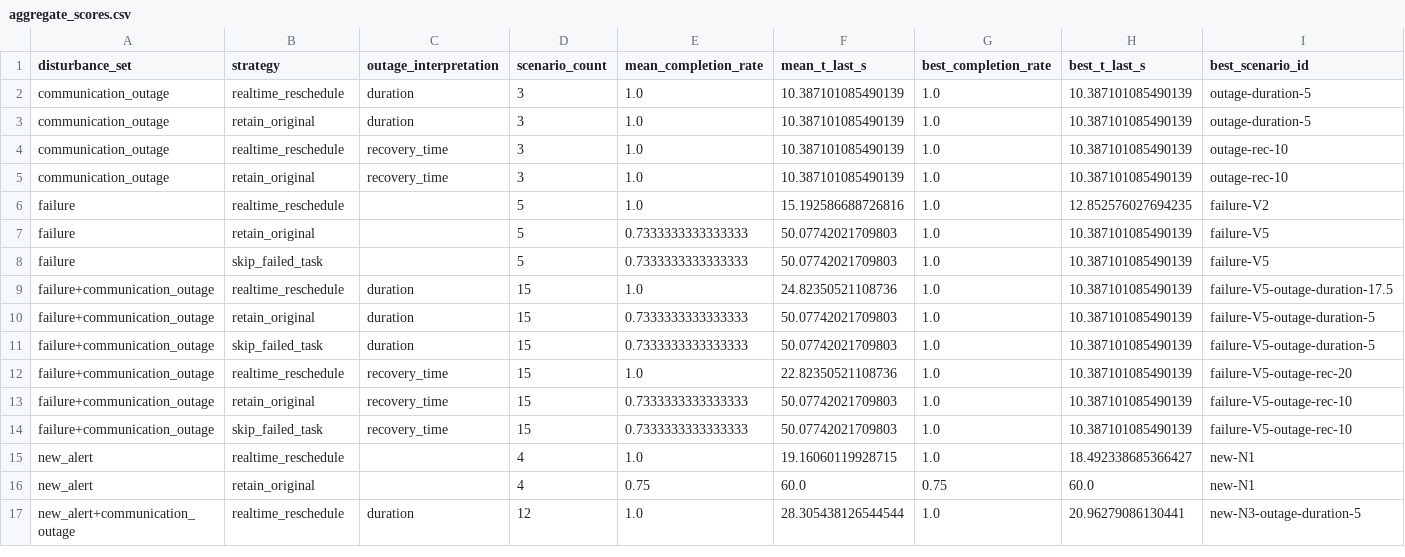
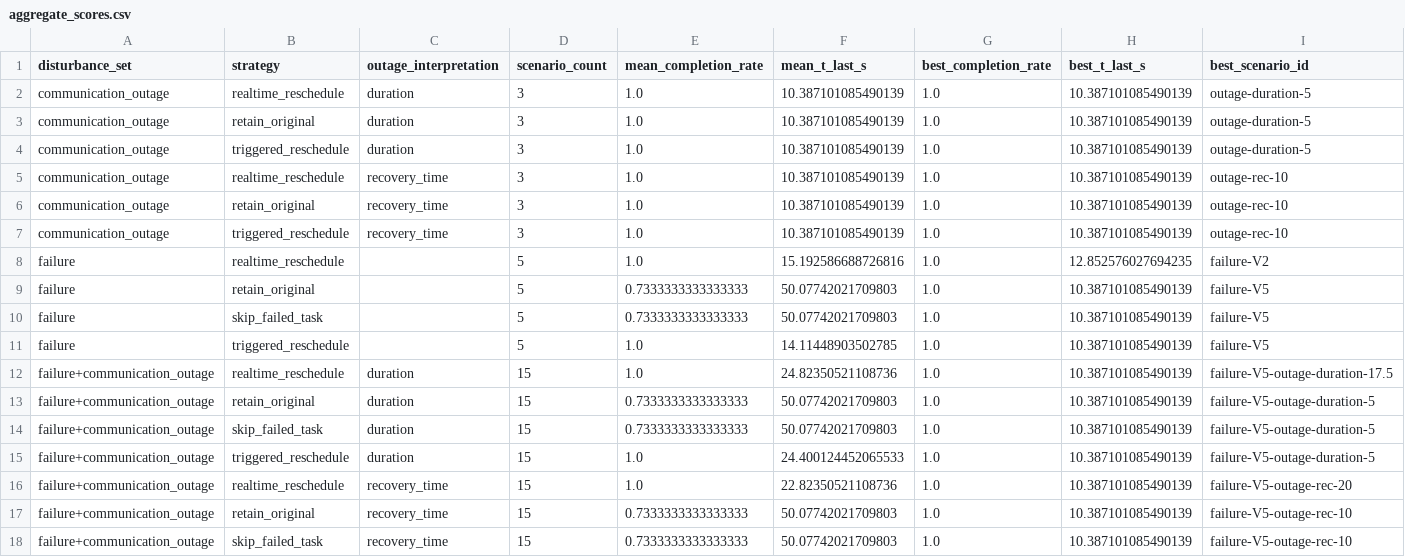
Before and after one commit to ADD12891/Mathematical-Modeling-11.20, a CSV file: results/question4/aggregate_scores.csv, drawn as a sheet; only a part is shown; the shorter side is filled out with more unchanged rows; rows hold the shown columns only; the diff covers the shown part only; the diff names each change by its address in the sheet, - before the commit and + after, or states it on an @@ line.

```diff
--- a/results/question4/aggregate_scores.csv
+++ b/results/question4/aggregate_scores.csv
+row 4: communication_outage | triggered_reschedule | duration | 3 | 1.0 | 10.387101085490139 | 1.0 | 10.387101085490139 | outage-duration-5
+row 7: communication_outage | triggered_reschedule | recovery_time | 3 | 1.0 | 10.387101085490139 | 1.0 | 10.387101085490139 | outage-rec-10
+row 11: failure | triggered_reschedule |  | 5 | 1.0 | 14.11448903502785 | 1.0 | 10.387101085490139 | failure-V5
+row 15: failure+communication_outage | triggered_reschedule | duration | 15 | 1.0 | 24.400124452065533 | 1.0 | 10.387101085490139 | failure-V5-outage-duration-5
```
Also changed, not shown: 7 added rows elsewhere in this file, 6 other files.
